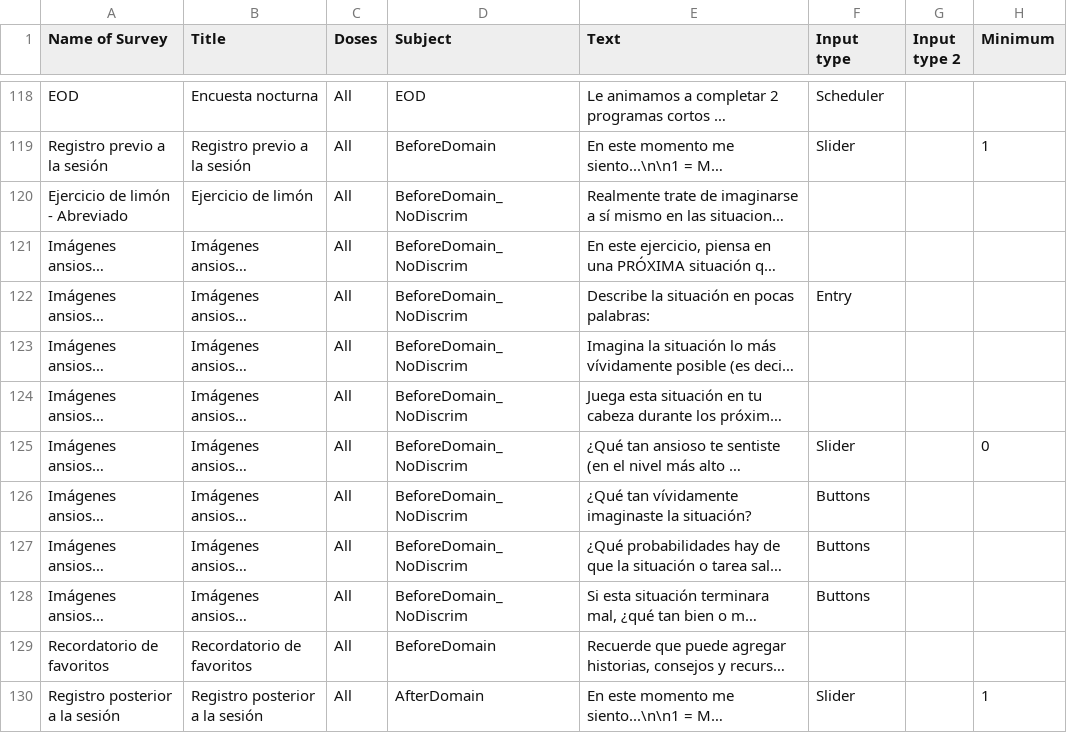
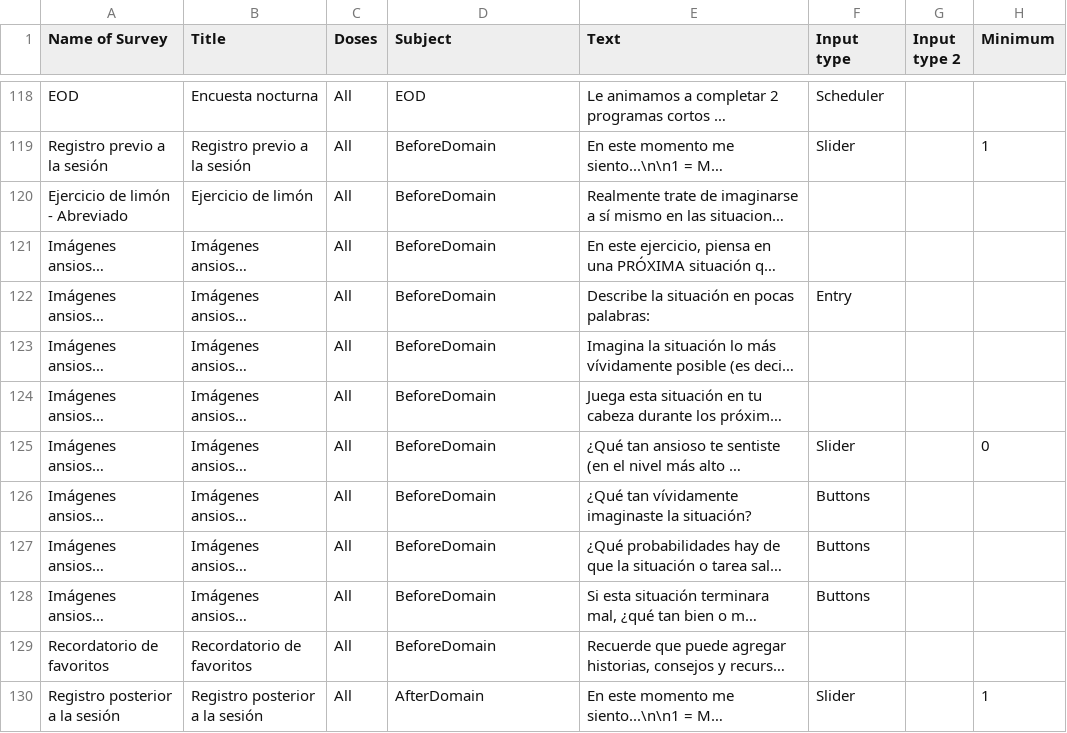
Before and after one commit to TeachmanLab/mindtrails_spanish, a CSV file: make/CSV/MTSpanish_survey_questions.csv, drawn as a sheet; only a part is shown, gaps mark what is left out; long unchanged cells end in …; the diff names each change by its address in the sheet, - before the commit and + after, or states it on an @@ line.

Commit message:
fixing bug with imagery scale

```diff
--- a/make/CSV/MTSpanish_survey_questions.csv
+++ b/make/CSV/MTSpanish_survey_questions.csv
-D120:D128 (Subject): BeforeDomain_NoDiscrim
+D120:D128 (Subject): BeforeDomain
```
Also changed, not shown: 1 other file.
